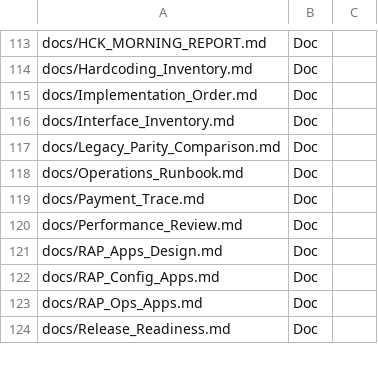
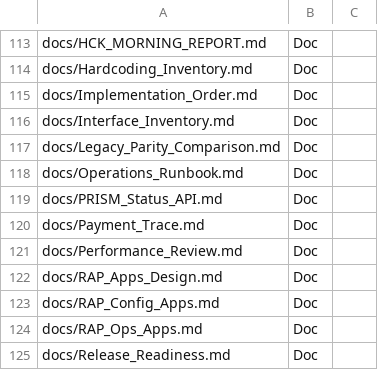
Before and after one commit to jaideep247/bai, a CSV file: ops-suite/docs/Changed_Artifacts.csv, drawn as a sheet; only a part is shown, gaps mark what is left out.

```diff
--- a/ops-suite/docs/Changed_Artifacts.csv
+++ b/ops-suite/docs/Changed_Artifacts.csv
@@ -118,2 +118,3 @@ docs/Legacy_Parity_Comparison.md,Doc,
 docs/Operations_Runbook.md,Doc,
+docs/PRISM_Status_API.md,Doc,
 docs/Payment_Trace.md,Doc,
```
Also changed, not shown: 8 other files.
